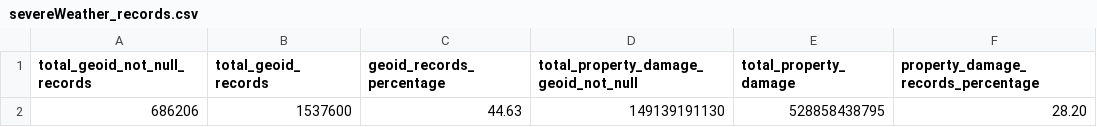
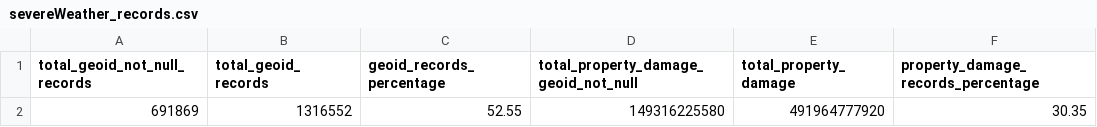
Before and after one commit to availabs/HazardMap, a CSV file: src/tasks/QA/severeWeather/csv/severeWeather_records.csv, drawn as a sheet.

Commit message:
Severe Weather QA- populate geoids by points

```diff
--- a/src/tasks/QA/severeWeather/csv/severeWeather_records.csv
+++ b/src/tasks/QA/severeWeather/csv/severeWeather_records.csv
@@ -1,2 +1,2 @@
 total_geoid_not_null_records,total_geoid_records,geoid_records_percentage,total_property_damage_geoid_not_null,total_property_damage,property_damage_records_percentage
-686206,1537600,44.63,149139191130,528858438795,28.20
+691869,1316552,52.55,149316225580,491964777920,30.35
```
Also changed, not shown: 5 other files.
